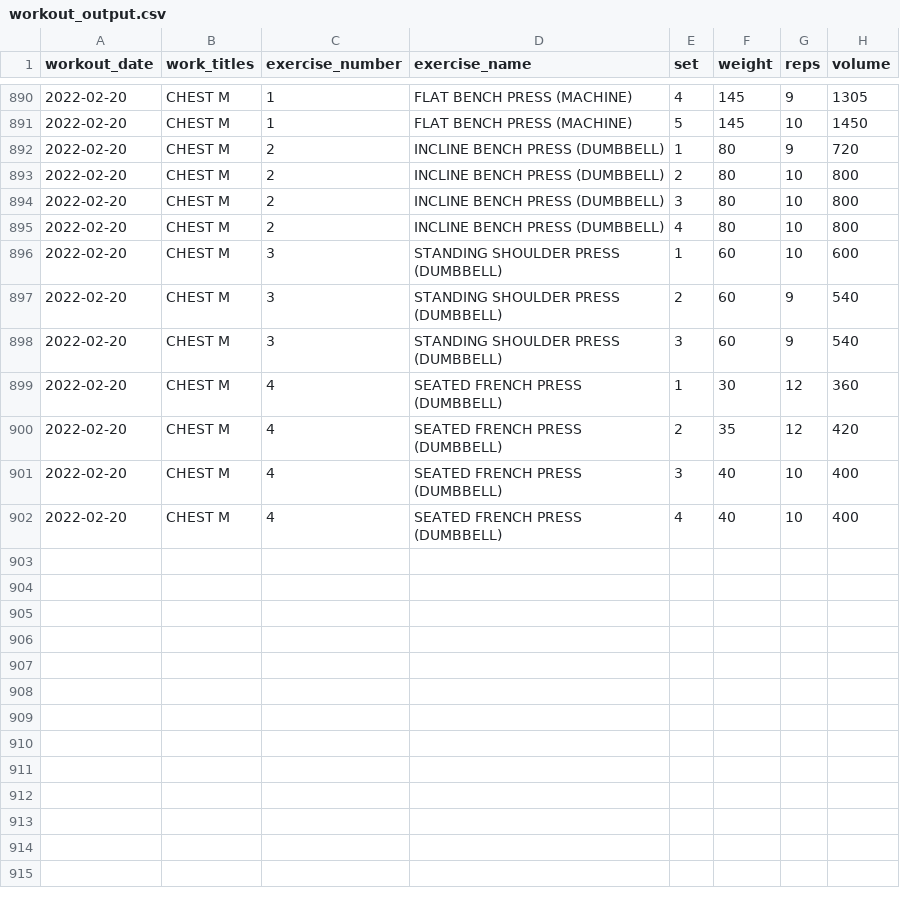
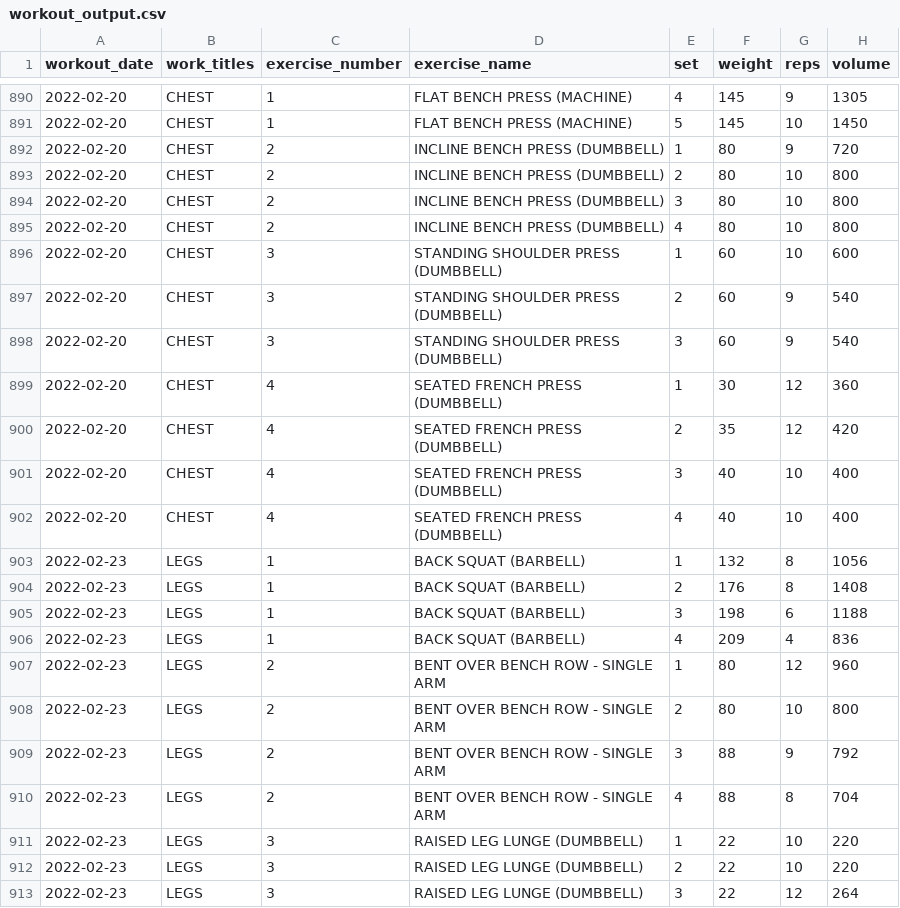
Before and after one commit to jeremybutt09/workout_data, a CSV file: data/workout_output.csv, drawn as a sheet; only a part is shown, gaps mark what is left out; the diff covers the shown part only.

Commit message:
added new worksout. Also removed random letter from workout titles

```diff
--- a/data/workout_output.csv
+++ b/data/workout_output.csv
@@ -890,13 +890,24 @@ workout_date,work_titles,exercise_number,exercise_name,set,weight,reps,volume
-2022-02-20,CHEST M,1,FLAT BENCH PRESS (MACHINE),4,145,9,1305
-2022-02-20,CHEST M,1,FLAT BENCH PRESS (MACHINE),5,145,10,1450
-2022-02-20,CHEST M,2,INCLINE BENCH PRESS (DUMBBELL),1,80,9,720
-2022-02-20,CHEST M,2,INCLINE BENCH PRESS (DUMBBELL),2,80,10,800
-2022-02-20,CHEST M,2,INCLINE BENCH PRESS (DUMBBELL),3,80,10,800
-2022-02-20,CHEST M,2,INCLINE BENCH PRESS (DUMBBELL),4,80,10,800
-2022-02-20,CHEST M,3,STANDING SHOULDER PRESS (DUMBBELL),1,60,10,600
-2022-02-20,CHEST M,3,STANDING SHOULDER PRESS (DUMBBELL),2,60,9,540
-2022-02-20,CHEST M,3,STANDING SHOULDER PRESS (DUMBBELL),3,60,9,540
-2022-02-20,CHEST M,4,SEATED FRENCH PRESS (DUMBBELL),1,30,12,360
-2022-02-20,CHEST M,4,SEATED FRENCH PRESS (DUMBBELL),2,35,12,420
-2022-02-20,CHEST M,4,SEATED FRENCH PRESS (DUMBBELL),3,40,10,400
-2022-02-20,CHEST M,4,SEATED FRENCH PRESS (DUMBBELL),4,40,10,400
+2022-02-20,CHEST,1,FLAT BENCH PRESS (MACHINE),4,145,9,1305
+2022-02-20,CHEST,1,FLAT BENCH PRESS (MACHINE),5,145,10,1450
+2022-02-20,CHEST,2,INCLINE BENCH PRESS (DUMBBELL),1,80,9,720
+2022-02-20,CHEST,2,INCLINE BENCH PRESS (DUMBBELL),2,80,10,800
+2022-02-20,CHEST,2,INCLINE BENCH PRESS (DUMBBELL),3,80,10,800
+2022-02-20,CHEST,2,INCLINE BENCH PRESS (DUMBBELL),4,80,10,800
+2022-02-20,CHEST,3,STANDING SHOULDER PRESS (DUMBBELL),1,60,10,600
+2022-02-20,CHEST,3,STANDING SHOULDER PRESS (DUMBBELL),2,60,9,540
+2022-02-20,CHEST,3,STANDING SHOULDER PRESS (DUMBBELL),3,60,9,540
+2022-02-20,CHEST,4,SEATED FRENCH PRESS (DUMBBELL),1,30,12,360
+2022-02-20,CHEST,4,SEATED FRENCH PRESS (DUMBBELL),2,35,12,420
+2022-02-20,CHEST,4,SEATED FRENCH PRESS (DUMBBELL),3,40,10,400
+2022-02-20,CHEST,4,SEATED FRENCH PRESS (DUMBBELL),4,40,10,400
+2022-02-23,LEGS,1,BACK SQUAT (BARBELL),1,132,8,1056
+2022-02-23,LEGS,1,BACK SQUAT (BARBELL),2,176,8,1408
+2022-02-23,LEGS,1,BACK SQUAT (BARBELL),3,198,6,1188
+2022-02-23,LEGS,1,BACK SQUAT (BARBELL),4,209,4,836
+2022-02-23,LEGS,2,BENT OVER BENCH ROW - SINGLE ARM,1,80,12,960
+2022-02-23,LEGS,2,BENT OVER BENCH ROW - SINGLE ARM,2,80,10,800
+2022-02-23,LEGS,2,BENT OVER BENCH ROW - SINGLE ARM,3,88,9,792
+2022-02-23,LEGS,2,BENT OVER BENCH ROW - SINGLE ARM,4,88,8,704
+2022-02-23,LEGS,3,RAISED LEG LUNGE (DUMBBELL),1,22,10,220
+2022-02-23,LEGS,3,RAISED LEG LUNGE (DUMBBELL),2,22,10,220
+2022-02-23,LEGS,3,RAISED LEG LUNGE (DUMBBELL),3,22,12,264
```
Also changed, not shown: 27 edited cells elsewhere in this file.
